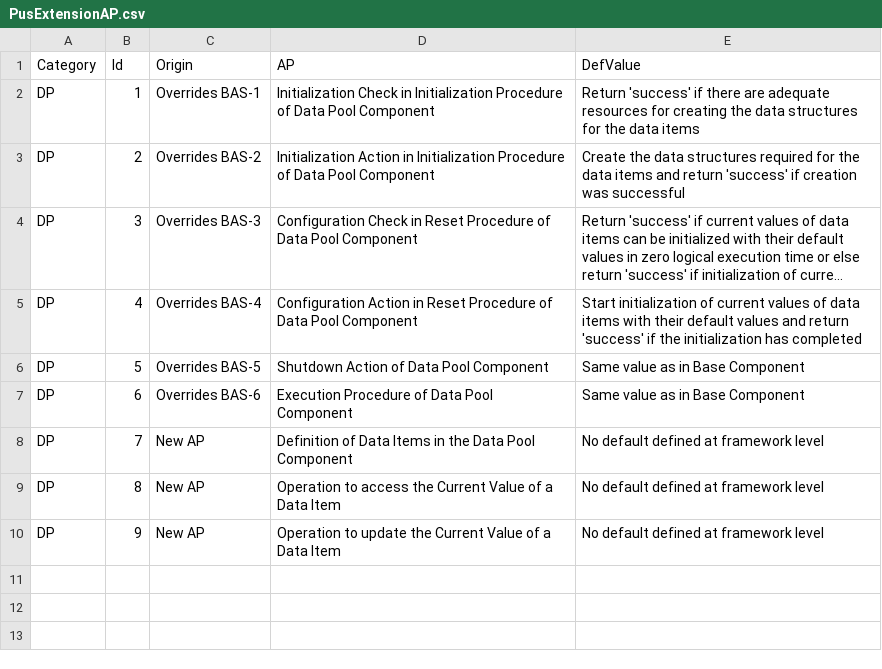
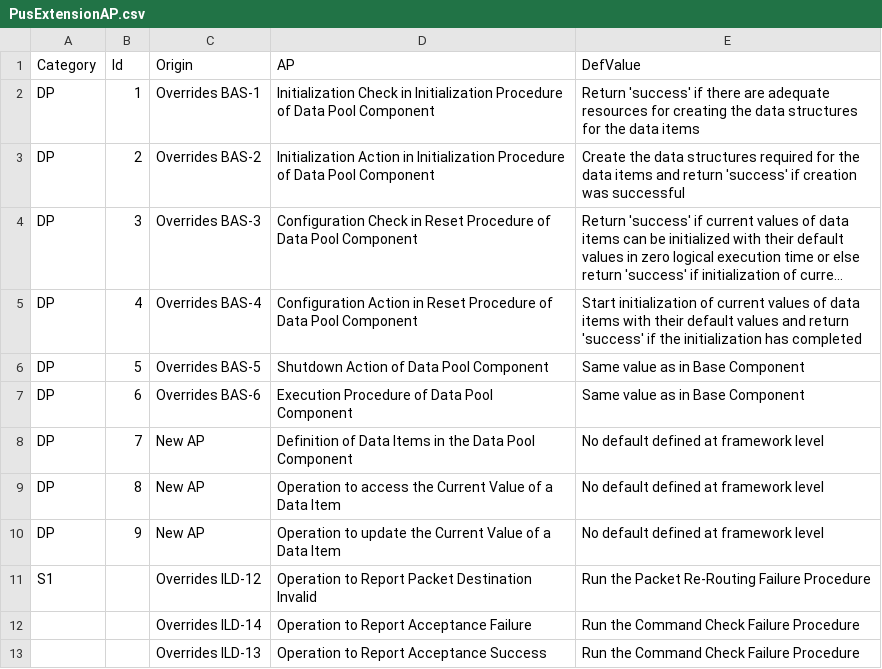
Before and after one commit to pnp-software/cordetfw, a CSV file: doc/pus/PusExtensionAP.csv, drawn as a sheet; long unchanged cells end in ….

```diff
--- a/doc/pus/PusExtensionAP.csv
+++ b/doc/pus/PusExtensionAP.csv
@@ -10 +10,4 @@ DP,8,New AP,Operation to access the Current Value of a Data Item,No default defi
 DP,9,New AP,Operation to update the Current Value of a Data Item,No default defined at framework level
+S1,,Overrides ILD-12,Operation to Report Packet Destination Invalid ,Run the Packet Re-Routing Failure Procedure
+,,Overrides ILD-14,Operation to Report Acceptance Failure,Run the Command Check Failure Procedure
+,,Overrides ILD-13,Operation to Report Acceptance Success,Run the Command Check Failure Procedure
```
Also changed, not shown: 2 other files.
